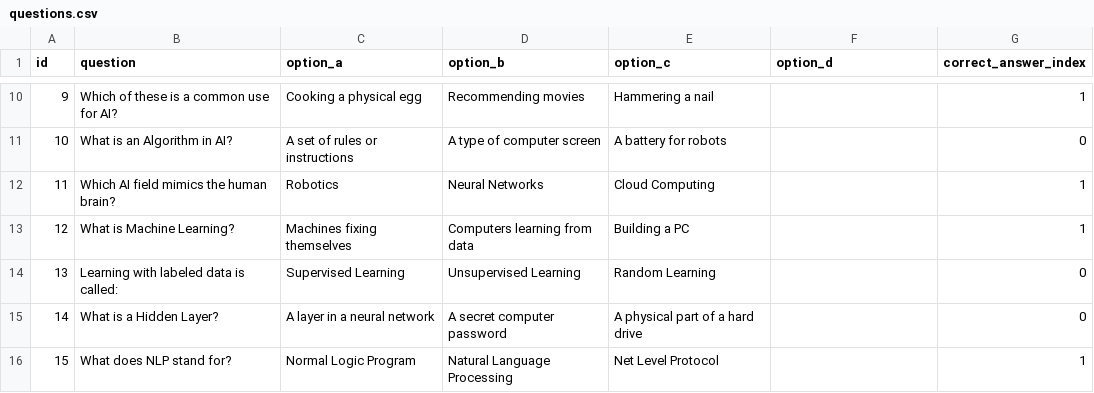
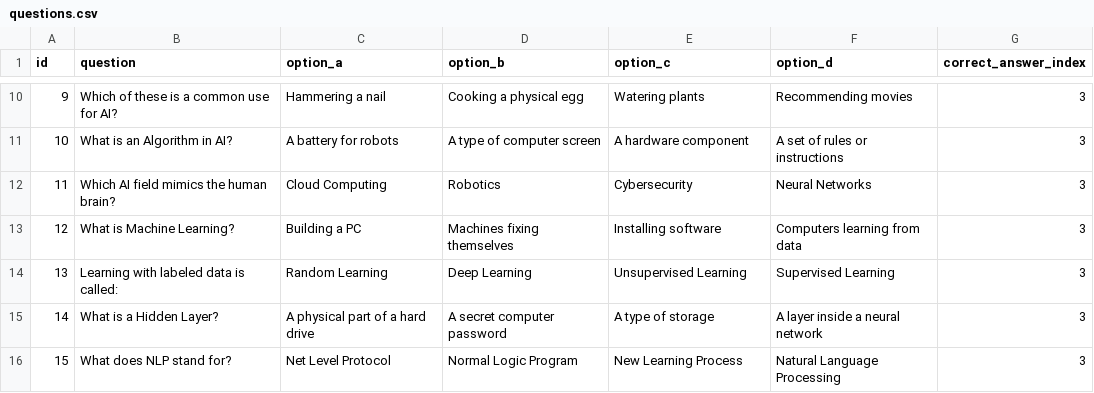
Before and after one commit to Kadacheahmedrami/ai-club-quiz-game, a CSV file: app/api/quiz/questions/questions.csv, drawn as a sheet; only a part is shown, gaps mark what is left out; the diff covers the shown part only.

Commit message:
adding the 4th option

```diff
--- a/app/api/quiz/questions/questions.csv
+++ b/app/api/quiz/questions/questions.csv
@@ -10,7 +10,7 @@ id,question,option_a,option_b,option_c,option_d,correct_answer_index
-9,Which of these is a common use for AI?,Cooking a physical egg,Recommending movies,Hammering a nail,,1
-10,What is an Algorithm in AI?,A set of rules or instructions,A type of computer screen,A battery for robots,,0
-11,Which AI field mimics the human brain?,Robotics,Neural Networks,Cloud Computing,,1
-12,What is Machine Learning?,Machines fixing themselves,Computers learning from data,Building a PC,,1
-13,Learning with labeled data is called:,Supervised Learning,Unsupervised Learning,Random Learning,,0
-14,What is a Hidden Layer?,A layer in a neural network,A secret computer password,A physical part of a hard drive,,0
-15,What does NLP stand for?,Normal Logic Program,Natural Language Processing,Net Level Protocol,,1
+9,Which of these is a common use for AI?,Hammering a nail,Cooking a physical egg,Watering plants,Recommending movies,3
+10,What is an Algorithm in AI?,A battery for robots,A type of computer screen,A hardware component,A set of rules or instructions,3
+11,Which AI field mimics the human brain?,Cloud Computing,Robotics,Cybersecurity,Neural Networks,3
+12,What is Machine Learning?,Building a PC,Machines fixing themselves,Installing software,Computers learning from data,3
+13,Learning with labeled data is called:,Random Learning,Deep Learning,Unsupervised Learning,Supervised Learning,3
+14,What is a Hidden Layer?,A physical part of a hard drive,A secret computer password,A type of storage,A layer inside a neural network,3
+15,What does NLP stand for?,Net Level Protocol,Normal Logic Program,New Learning Process,Natural Language Processing,3
```
Also changed, not shown: 156 edited cells elsewhere in this file.
